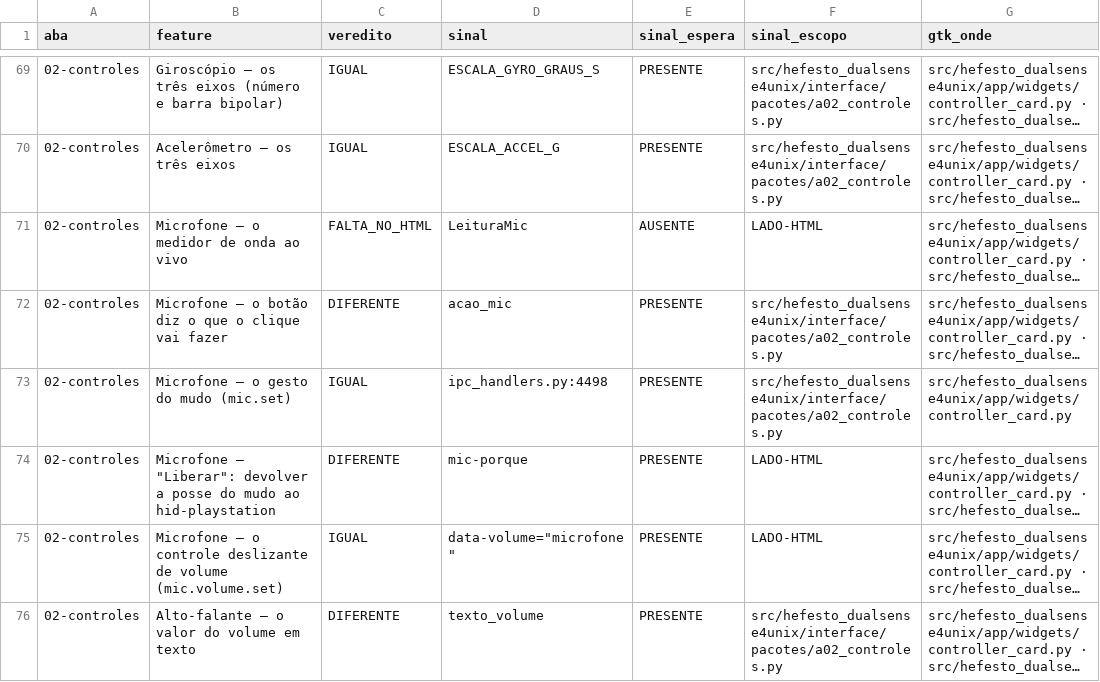
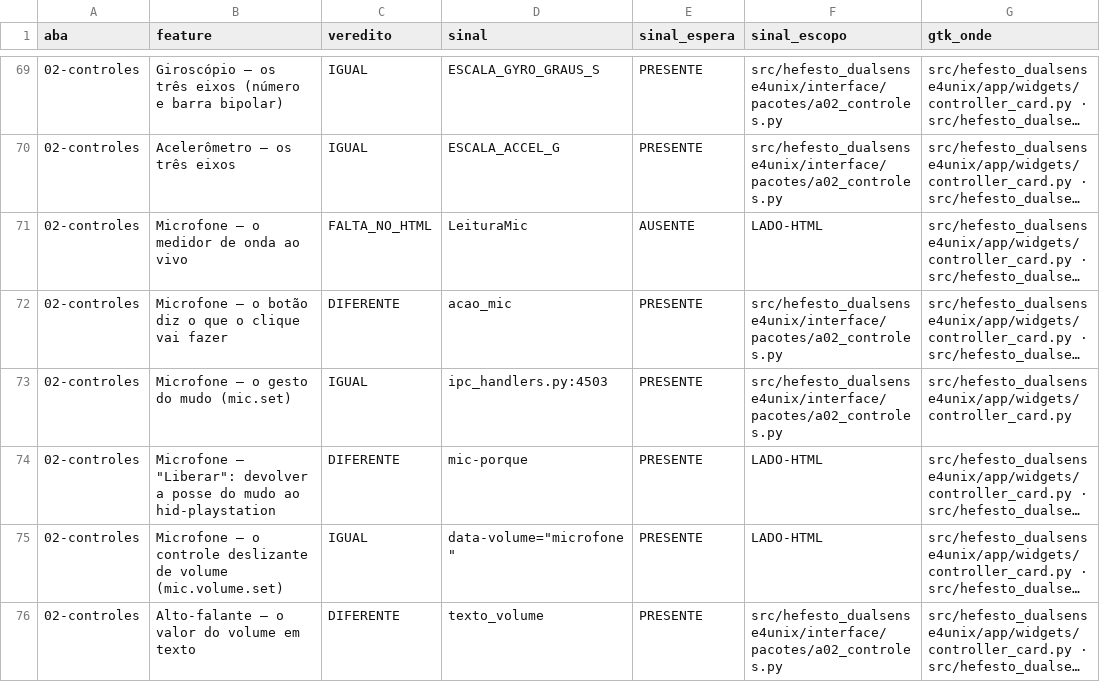
Before and after one commit to Hefesto-Team/hefesto-dualsense4unix, a CSV file: docs/data/paridade-gtk-html.csv, drawn as a sheet; only a part is shown, gaps mark what is left out; long unchanged cells end in …; the diff names each change by its address in the sheet, - before the commit and + after, or states it on an @@ line.

Commit message:
fix(paridade): o sinal do mudo do microfone acompanha o handler que andou
Origem: D-2511-O-SERVICO-DIZ-QUEM-MANDA-A-VIBRACAO
Co-authored-by: AndreBFarias <andre.dsbf@gmail.com>

```diff
--- a/docs/data/paridade-gtk-html.csv
+++ b/docs/data/paridade-gtk-html.csv
-D73 (sinal): ipc_handlers.py:4498
+D73 (sinal): ipc_handlers.py:4503
```
